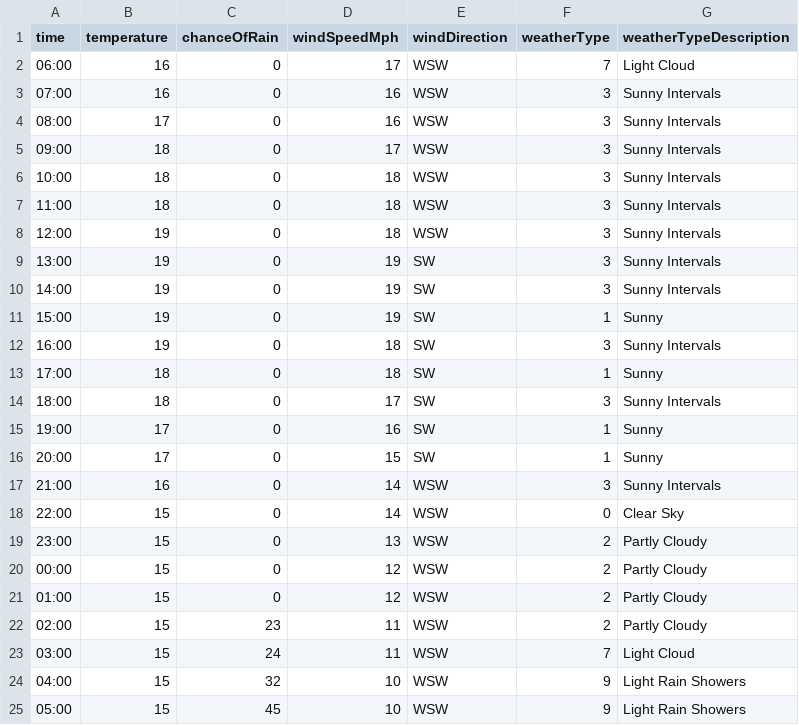
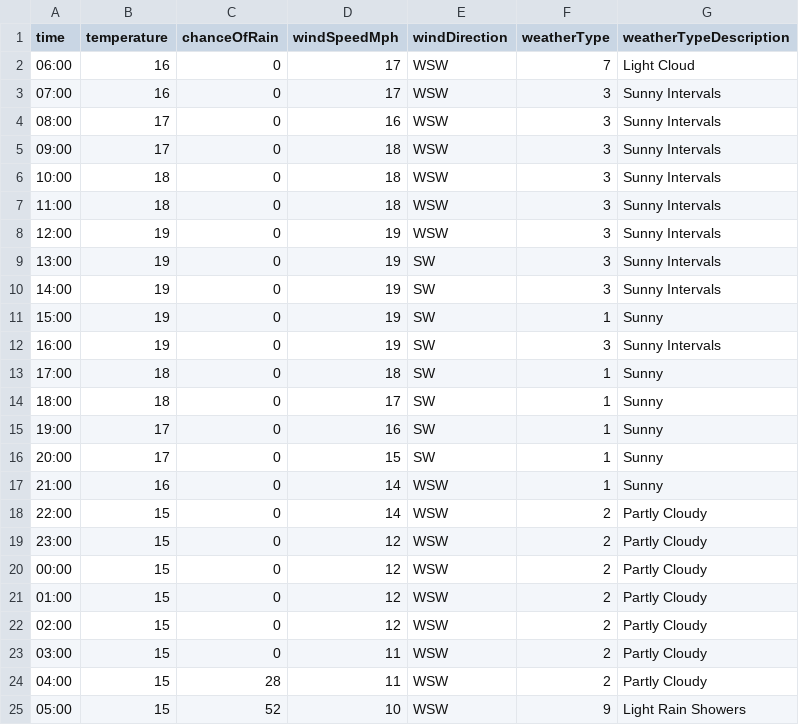
Before and after one commit to djcarter85/studland, a CSV file: _data/weather/2023-07-23.csv, drawn as a sheet.

Commit message:
d7e6761c-1118-4b0e-a892-e89fe9caab17

```diff
--- a/_data/weather/2023-07-23.csv
+++ b/_data/weather/2023-07-23.csv
@@ -2,8 +2,8 @@ time,temperature,chanceOfRain,windSpeedMph,windDirection,weatherType,weatherType
 06:00,16,0,17,WSW,7,Light Cloud
-07:00,16,0,16,WSW,3,Sunny Intervals
+07:00,16,0,17,WSW,3,Sunny Intervals
 08:00,17,0,16,WSW,3,Sunny Intervals
-09:00,18,0,17,WSW,3,Sunny Intervals
+09:00,17,0,18,WSW,3,Sunny Intervals
 10:00,18,0,18,WSW,3,Sunny Intervals
 11:00,18,0,18,WSW,3,Sunny Intervals
-12:00,19,0,18,WSW,3,Sunny Intervals
+12:00,19,0,19,WSW,3,Sunny Intervals
 13:00,19,0,19,SW,3,Sunny Intervals
@@ -11,15 +11,15 @@ time,temperature,chanceOfRain,windSpeedMph,windDirection,weatherType,weatherType
 15:00,19,0,19,SW,1,Sunny
-16:00,19,0,18,SW,3,Sunny Intervals
+16:00,19,0,19,SW,3,Sunny Intervals
 17:00,18,0,18,SW,1,Sunny
-18:00,18,0,17,SW,3,Sunny Intervals
+18:00,18,0,17,SW,1,Sunny
 19:00,17,0,16,SW,1,Sunny
 20:00,17,0,15,SW,1,Sunny
-21:00,16,0,14,WSW,3,Sunny Intervals
-22:00,15,0,14,WSW,0,Clear Sky
-23:00,15,0,13,WSW,2,Partly Cloudy
+21:00,16,0,14,WSW,1,Sunny
+22:00,15,0,14,WSW,2,Partly Cloudy
+23:00,15,0,12,WSW,2,Partly Cloudy
 00:00,15,0,12,WSW,2,Partly Cloudy
 01:00,15,0,12,WSW,2,Partly Cloudy
-02:00,15,23,11,WSW,2,Partly Cloudy
-03:00,15,24,11,WSW,7,Light Cloud
-04:00,15,32,10,WSW,9,Light Rain Showers
-05:00,15,45,10,WSW,9,Light Rain Showers
+02:00,15,0,12,WSW,2,Partly Cloudy
+03:00,15,0,11,WSW,2,Partly Cloudy
+04:00,15,28,11,WSW,2,Partly Cloudy
+05:00,15,52,10,WSW,9,Light Rain Showers
```
